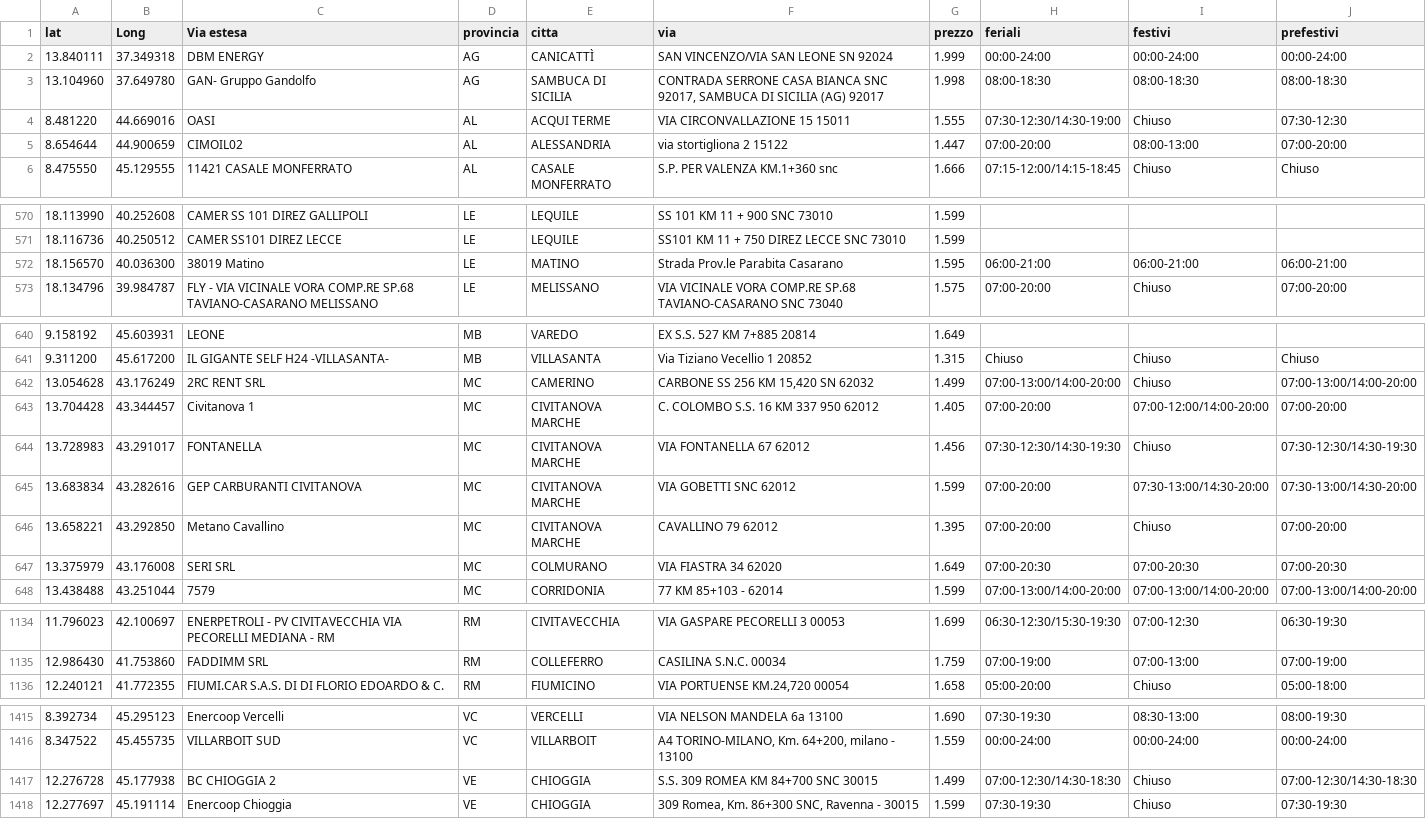
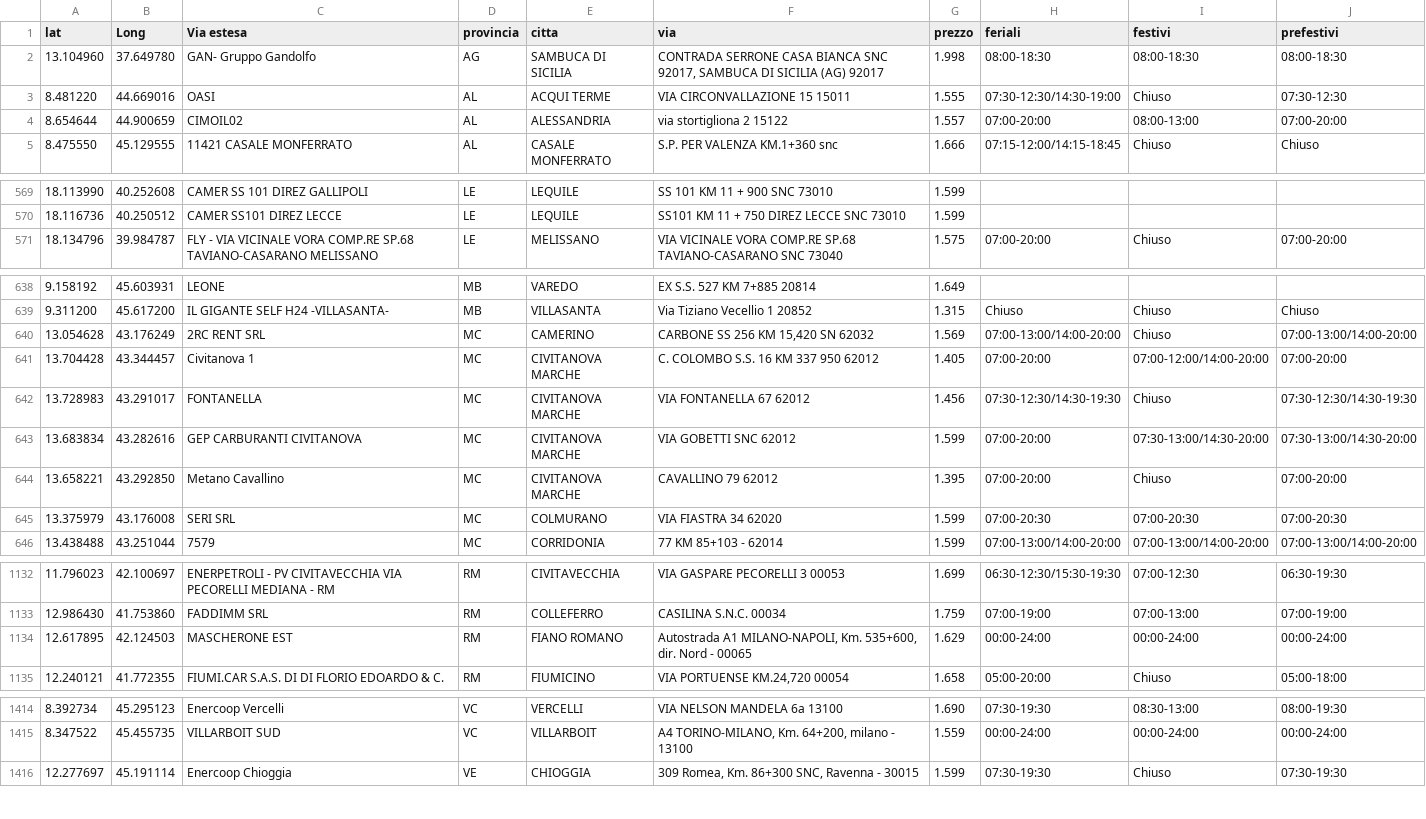
Before and after one commit to PalmioTech/MetanoApp, a CSV file: public/distributori.csv, drawn as a sheet; only a part is shown, gaps mark what is left out; the diff covers the shown part only.

```diff
--- a/public/distributori.csv
+++ b/public/distributori.csv
@@ -1,6 +1,5 @@
 lat;Long;Via estesa;provincia;citta;via;prezzo;feriali;festivi;prefestivi
-13.840111;37.349318;DBM ENERGY;AG;CANICATTÌ;SAN VINCENZO/VIA SAN LEONE SN 92024;1.999;00:00-24:00;00:00-24:00;00:00-24:00
 13.104960;37.649780;GAN- Gruppo Gandolfo;AG;SAMBUCA DI SICILIA;CONTRADA SERRONE CASA BIANCA SNC 92017, SAMBUCA DI SICILIA (AG)  92017;1.998;08:00-18:30;08:00-18:30;08:00-18:30
 8.481220;44.669016;OASI;AL;ACQUI TERME;VIA CIRCONVALLAZIONE 15 15011;1.555;07:30-12:30/14:30-19:00;Chiuso;07:30-12:30
-8.654644;44.900659;CIMOIL02;AL;ALESSANDRIA;via stortigliona 2 15122;1.447;07:00-20:00;08:00-13:00;07:00-20:00
+8.654644;44.900659;CIMOIL02;AL;ALESSANDRIA;via stortigliona 2 15122;1.557;07:00-20:00;08:00-13:00;07:00-20:00
 8.475550;45.129555;11421 CASALE MONFERRATO;AL;CASALE MONFERRATO;S.P. PER VALENZA KM.1+360   snc;1.666;07:15-12:00/14:15-18:45;Chiuso;Chiuso
@@ -571,3 +570,2 @@ lat;Long;Via estesa;provincia;citta;via;prezzo;feriali;festivi;prefestivi
 18.116736;40.250512;CAMER SS101 DIREZ LECCE;LE;LEQUILE;SS101 KM 11 + 750 DIREZ LECCE SNC 73010;1.599;;;
-18.156570;40.036300;38019  Matino;LE;MATINO;Strada Prov.le Parabita Casarano;1.595;06:00-21:00;06:00-21:00;06:00-21:00
 18.134796;39.984787;FLY - VIA VICINALE VORA COMP.RE SP.68 TAVIANO-CASARANO MELISSANO;LE;MELISSANO;VIA VICINALE VORA COMP.RE SP.68 TAVIANO-CASARANO SNC 73040;1.575;07:00-20:00;Chiuso;07:00-20:00
@@ -641,3 +639,3 @@ lat;Long;Via estesa;provincia;citta;via;prezzo;feriali;festivi;prefestivi
 9.311200;45.617200;IL GIGANTE SELF H24 -VILLASANTA-;MB;VILLASANTA;Via Tiziano Vecellio 1 20852;1.315;Chiuso;Chiuso;Chiuso
-13.054628;43.176249;2RC RENT SRL;MC;CAMERINO;CARBONE SS 256 KM 15,420 SN 62032;1.499;07:00-13:00/14:00-20:00;Chiuso;07:00-13:00/14:00-20:00
+13.054628;43.176249;2RC RENT SRL;MC;CAMERINO;CARBONE SS 256 KM 15,420 SN 62032;1.569;07:00-13:00/14:00-20:00;Chiuso;07:00-13:00/14:00-20:00
 13.704428;43.344457;Civitanova 1;MC;CIVITANOVA MARCHE;C. COLOMBO S.S. 16 KM 337 950 62012;1.405;07:00-20:00;07:00-12:00/14:00-20:00;07:00-20:00
@@ -646,3 +644,3 @@ lat;Long;Via estesa;provincia;citta;via;prezzo;feriali;festivi;prefestivi
 13.658221;43.292850;Metano Cavallino;MC;CIVITANOVA MARCHE;CAVALLINO 79 62012;1.395;07:00-20:00;Chiuso;07:00-20:00
-13.375979;43.176008;SERI SRL;MC;COLMURANO;VIA FIASTRA 34 62020;1.649;07:00-20:30;07:00-20:30;07:00-20:30
+13.375979;43.176008;SERI SRL;MC;COLMURANO;VIA FIASTRA 34 62020;1.599;07:00-20:30;07:00-20:30;07:00-20:30
 13.438488;43.251044;7579;MC;CORRIDONIA;77 KM 85+103 - 62014;1.599;07:00-13:00/14:00-20:00;07:00-13:00/14:00-20:00;07:00-13:00/14:00-20:00
@@ -1135,2 +1133,3 @@ lat;Long;Via estesa;provincia;citta;via;prezzo;feriali;festivi;prefestivi
 12.986430;41.753860;FADDIMM SRL;RM;COLLEFERRO;CASILINA S.N.C. 00034;1.759;07:00-19:00;07:00-13:00;07:00-19:00
+12.617895;42.124503;MASCHERONE EST;RM;FIANO ROMANO;Autostrada A1 MILANO-NAPOLI, Km. 535+600, dir. Nord - 00065;1.629;00:00-24:00;00:00-24:00;00:00-24:00
 12.240121;41.772355;FIUMI.CAR S.A.S. DI DI FLORIO EDOARDO & C.;RM;FIUMICINO;VIA PORTUENSE KM.24,720  00054;1.658;05:00-20:00;Chiuso;05:00-18:00
@@ -1416,3 +1415,2 @@ lat;Long;Via estesa;provincia;citta;via;prezzo;feriali;festivi;prefestivi
 8.347522;45.455735;VILLARBOIT SUD;VC;VILLARBOIT;A4 TORINO-MILANO, Km. 64+200, milano - 13100;1.559;00:00-24:00;00:00-24:00;00:00-24:00
-12.276728;45.177938;BC CHIOGGIA 2;VE;CHIOGGIA;S.S. 309 ROMEA KM 84+700 SNC 30015;1.499;07:00-12:30/14:30-18:30;Chiuso;07:00-12:30/14:30-18:30
 12.277697;45.191114;Enercoop Chioggia;VE;CHIOGGIA;309 Romea, Km. 86+300 SNC, Ravenna - 30015;1.599;07:30-19:30;Chiuso;07:30-19:30
```
Also changed, not shown: 25 edited cells elsewhere in this file.
